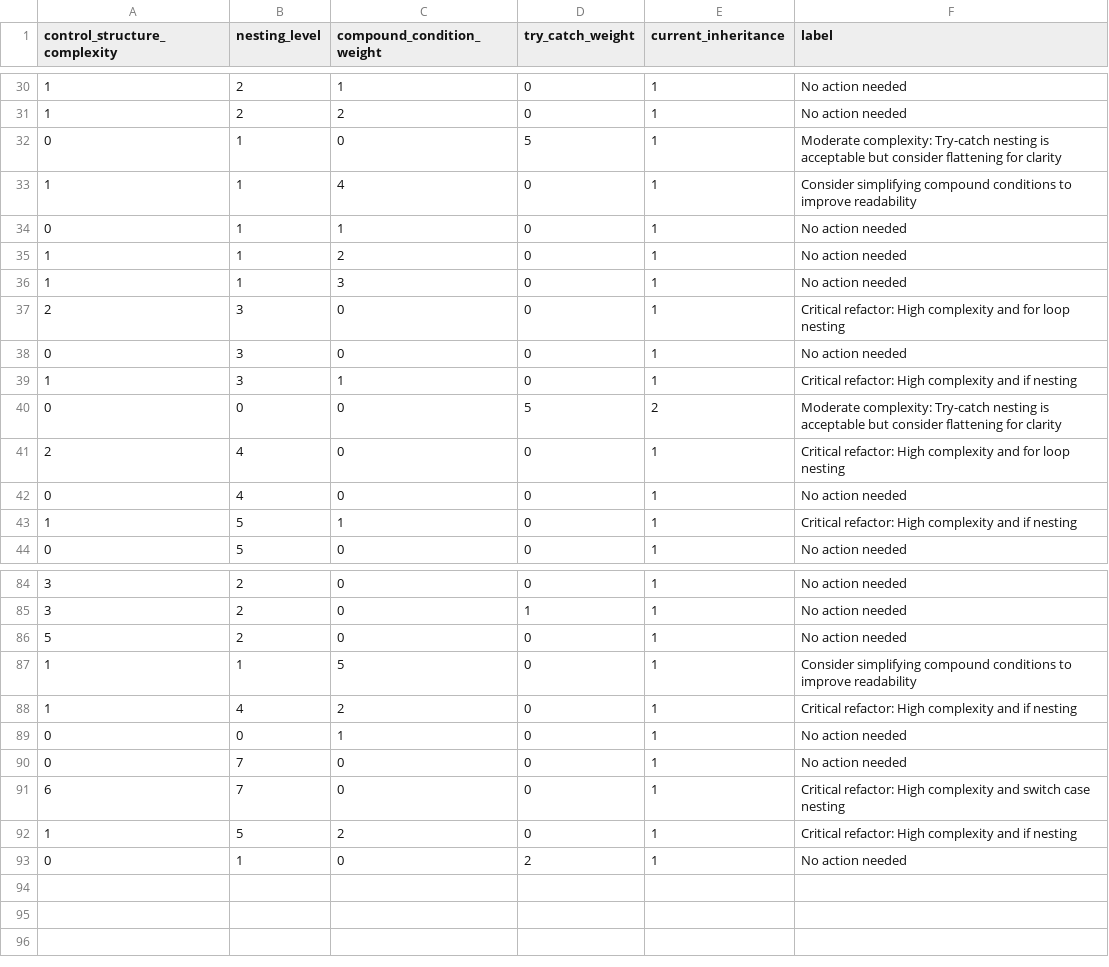
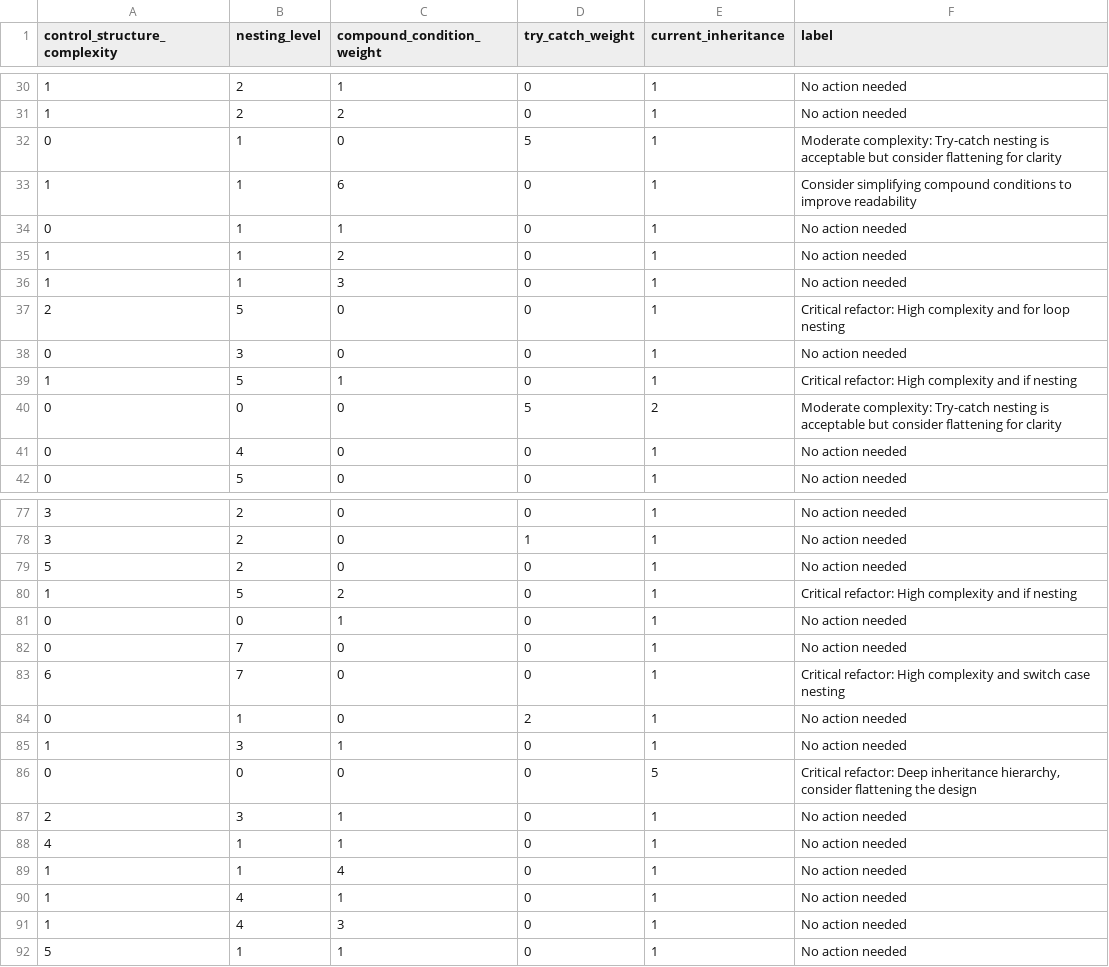
Before and after one commit to yasidew/Codeharbor-2.0, a CSV file: media/synthetic_training_data_1000.csv, drawn as a sheet; only a part is shown, gaps mark what is left out; the diff covers the shown part only.

```diff
--- a/media/synthetic_training_data_1000.csv
+++ b/media/synthetic_training_data_1000.csv
@@ -32,3 +32,3 @@ control_structure_complexity,nesting_level,compound_condition_weight,try_catch_w
 0,1,0,5,1,Moderate complexity: Try-catch nesting is acceptable but consider flattening for clarity
-1,1,4,0,1,Consider simplifying compound conditions to improve readability
+1,1,6,0,1,Consider simplifying compound conditions to improve readability
 0,1,1,0,1,No action needed
@@ -36,9 +36,7 @@ control_structure_complexity,nesting_level,compound_condition_weight,try_catch_w
 1,1,3,0,1,No action needed
-2,3,0,0,1,Critical refactor: High complexity and for loop nesting
+2,5,0,0,1,Critical refactor: High complexity and for loop nesting
 0,3,0,0,1,No action needed
-1,3,1,0,1,Critical refactor: High complexity and if nesting
+1,5,1,0,1,Critical refactor: High complexity and if nesting
 0,0,0,5,2,Moderate complexity: Try-catch nesting is acceptable but consider flattening for clarity
-2,4,0,0,1,Critical refactor: High complexity and for loop nesting
 0,4,0,0,1,No action needed
-1,5,1,0,1,Critical refactor: High complexity and if nesting
 0,5,0,0,1,No action needed
@@ -86,4 +79,3 @@ control_structure_complexity,nesting_level,compound_condition_weight,try_catch_w
 5,2,0,0,1,No action needed
-1,1,5,0,1,Consider simplifying compound conditions to improve readability
-1,4,2,0,1,Critical refactor: High complexity and if nesting
+1,5,2,0,1,Critical refactor: High complexity and if nesting
 0,0,1,0,1,No action needed
@@ -91,3 +83,10 @@ control_structure_complexity,nesting_level,compound_condition_weight,try_catch_w
 6,7,0,0,1,Critical refactor: High complexity and switch case nesting
-1,5,2,0,1,Critical refactor: High complexity and if nesting
 0,1,0,2,1,No action needed
+1,3,1,0,1,No action needed
+0,0,0,0,5,"Critical refactor: Deep inheritance hierarchy, consider flattening the design"
+2,3,1,0,1,No action needed
+4,1,1,0,1,No action needed
+1,1,4,0,1,No action needed
+1,4,1,0,1,No action needed
+1,4,3,0,1,No action needed
+5,1,1,0,1,No action needed
```
Also changed, not shown: 5 removed rows and 9 edited cells elsewhere in this file, media/cbo_features_output.csv, media/synthetic_training_data_c#_1000.csv, 46 other files.
